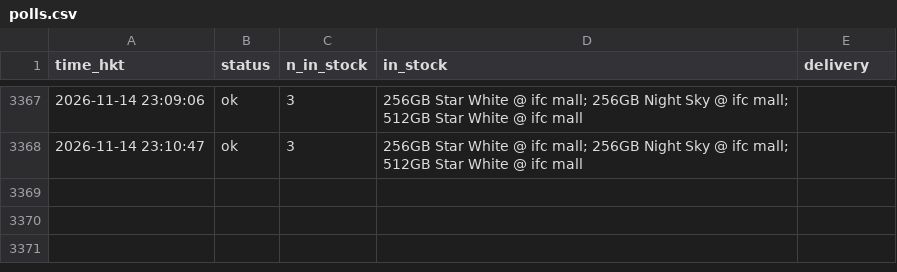
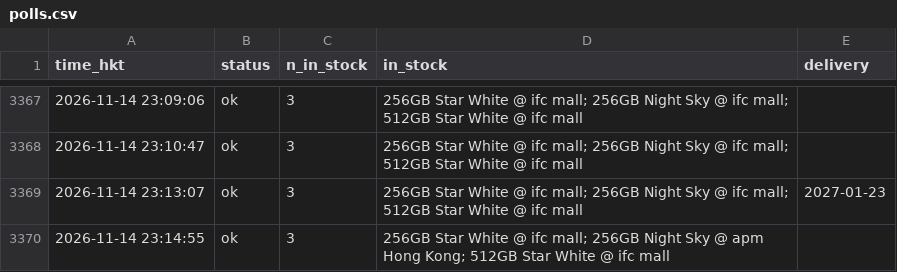
Before and after one commit to ryancwho/duo-watch, a CSV file: polls.csv, drawn as a sheet; only a part is shown, gaps mark what is left out; the diff names each change by its address in the sheet, - before the commit and + after, or states it on an @@ line.

```diff
--- a/polls.csv
+++ b/polls.csv
+row 3369: 2026-11-14 23:13:07 | ok | 3 | 256GB Star White @ ifc mall; 256GB Night Sky @ ifc mall; 512GB Star White @ ifc mall | 2027-01-23
+row 3370: 2026-11-14 23:14:55 | ok | 3 | 256GB Star White @ ifc mall; 256GB Night Sky @ apm Hong Kong; 512GB Star White @ ifc mall
```
Also changed, not shown: 2 other files.
